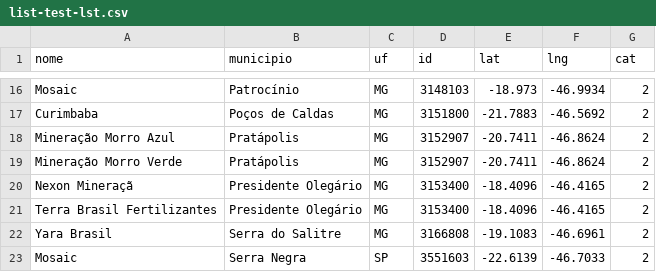
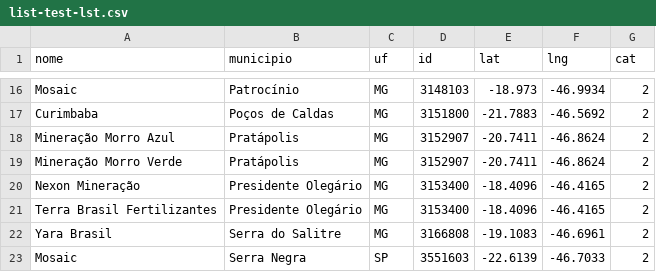
Before and after one commit to asyncFrank/cfBrasil2022, a CSV file: list-test-lst.csv, drawn as a sheet; only a part is shown, gaps mark what is left out.

Commit message:
Update list-test-lst.csv

```diff
--- a/list-test-lst.csv
+++ b/list-test-lst.csv
@@ -19,3 +19,3 @@ Mineração Morro Azul,Pratápolis,MG,3152907,-20.7411,-46.8624,2
 Mineração Morro Verde,Pratápolis,MG,3152907,-20.7411,-46.8624,2
-Nexon Mineraçã,Presidente Olegário,MG,3153400,-18.4096,-46.4165,2
+Nexon Mineração,Presidente Olegário,MG,3153400,-18.4096,-46.4165,2
 Terra Brasil Fertilizantes,Presidente Olegário,MG,3153400,-18.4096,-46.4165,2
```
